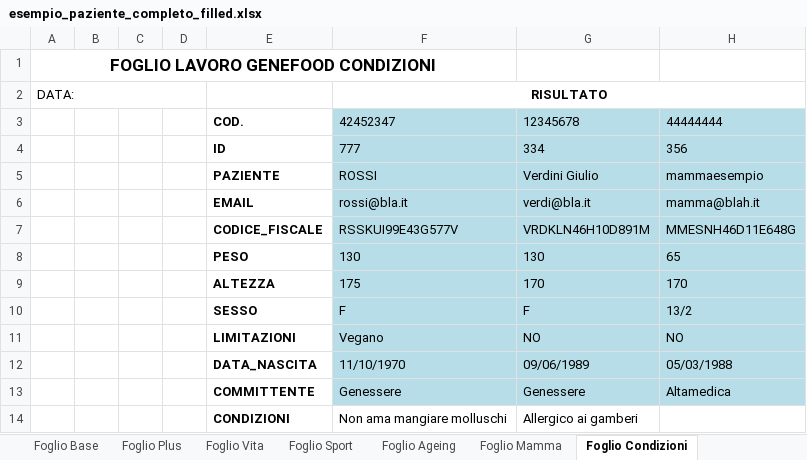
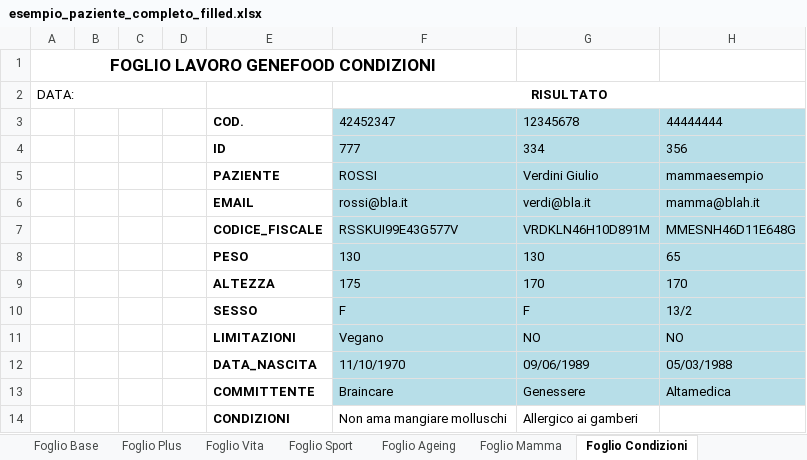
Before and after one commit to mtruglio/Genefood_AI_NGS, an Excel workbook: static/esempio_paziente_completo_filled.xlsx, sheet Foglio Condizioni, drawn as a sheet; values as stored, in another font and other column widths than the file's, no borders; the diff names each change by its address in the sheet, - before the commit and + after, or states it on an @@ line.

```diff
--- a/static/esempio_paziente_completo_filled.xlsx (sheet Foglio Condizioni)
+++ b/static/esempio_paziente_completo_filled.xlsx (sheet Foglio Condizioni)
-F13: Genessere
+F13: Braincare
```
Also changed, not shown: sheet Foglio Ageing, sheet Foglio Sport, sheet Foglio Base, static/esempio_paziente_completo.xlsx, 22 other files.
